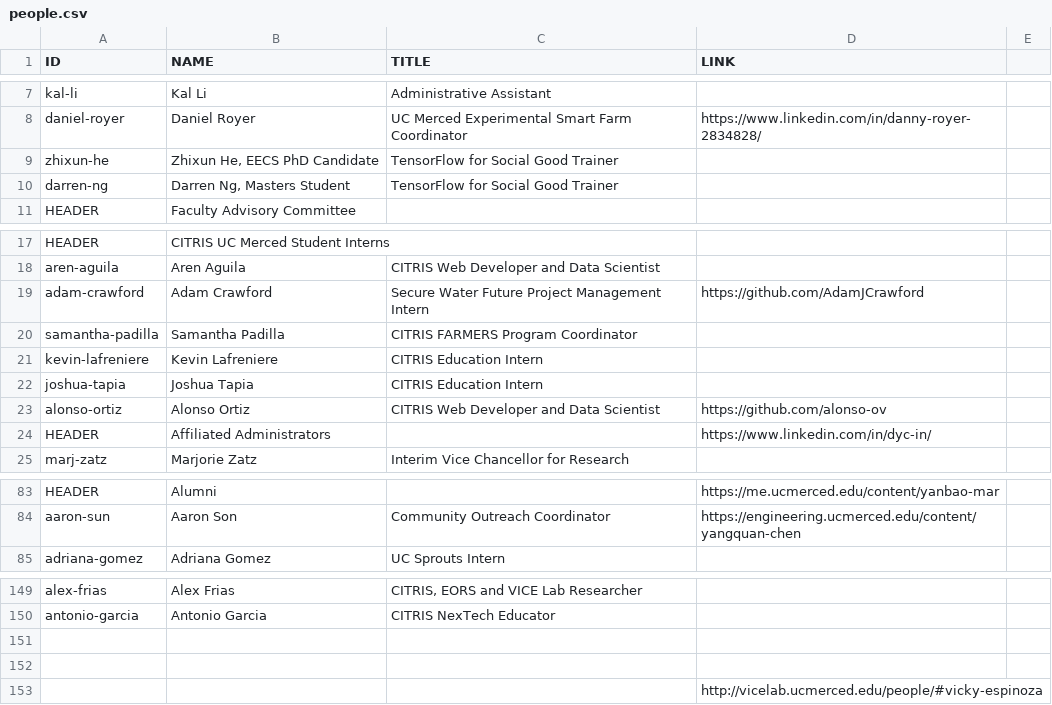
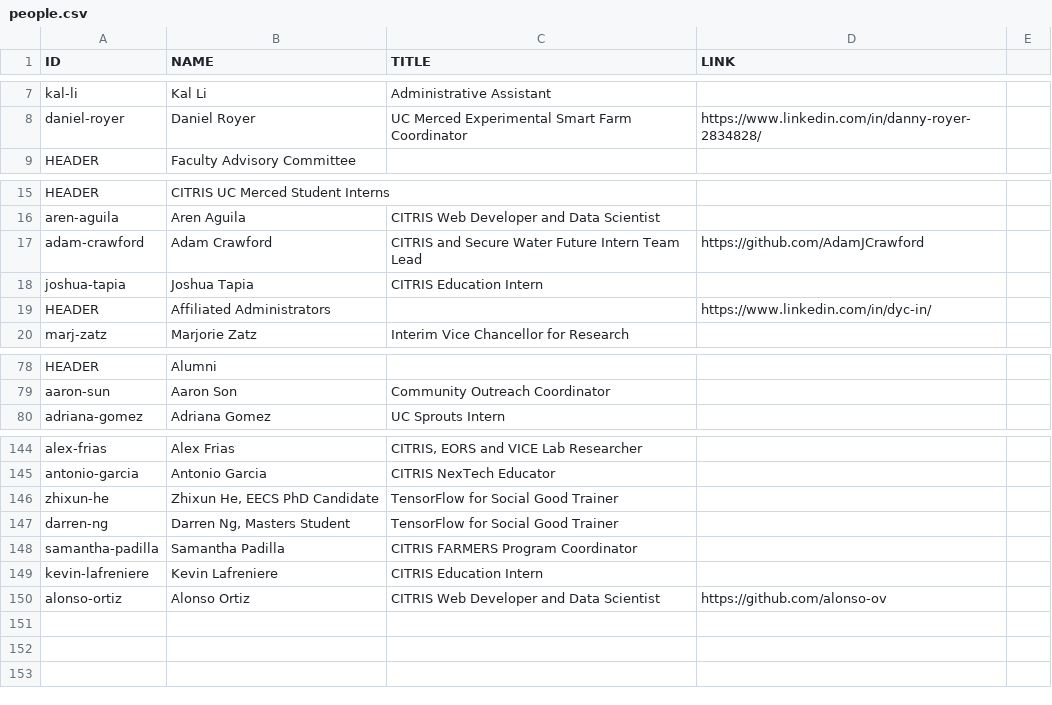
Before and after one commit to citris-ucmerced/citris, a CSV file: people.csv, drawn as a sheet; only a part is shown, gaps mark what is left out; removed rows and columns are numbered as before the commit, all else as after; the diff covers the shown part only; the diff names each change by its address in the sheet, - before the commit and + after, or states it on an @@ line.

Commit message:
Added and removed people.

```diff
--- a/people.csv
+++ b/people.csv
-row 9: zhixun-he | Zhixun He, EECS PhD Candidate | TensorFlow for Social Good Trainer
-row 10: darren-ng | Darren Ng, Masters Student | TensorFlow for Social Good Trainer
-C17 (TITLE): Secure Water Future Project Management Intern
+C17 (TITLE): CITRIS and Secure Water Future Intern Team Lead
-D78 (LINK): https://me.ucmerced.edu/content/yanbao-mar
+D78 (LINK): (empty)
-D79 (LINK): https://engineering.ucmerced.edu/content/yangquan-chen
+D79 (LINK): (empty)
-row 146: (empty)
+row 146: zhixun-he | Zhixun He, EECS PhD Candidate | TensorFlow for Social Good Trainer
-row 147: (empty)
+row 147: darren-ng | Darren Ng, Masters Student | TensorFlow for Social Good Trainer
-row 153:  |  |  | http://vicelab.ucmerced.edu/people/#vicky-espinoza
@@ row 20 moved to row 148: samantha-padilla @@
@@ row 21 moved to row 149: kevin-lafreniere @@
@@ row 23 moved to row 150: alonso-ortiz @@
```
Also changed, not shown: 54 edited cells elsewhere in this file.
